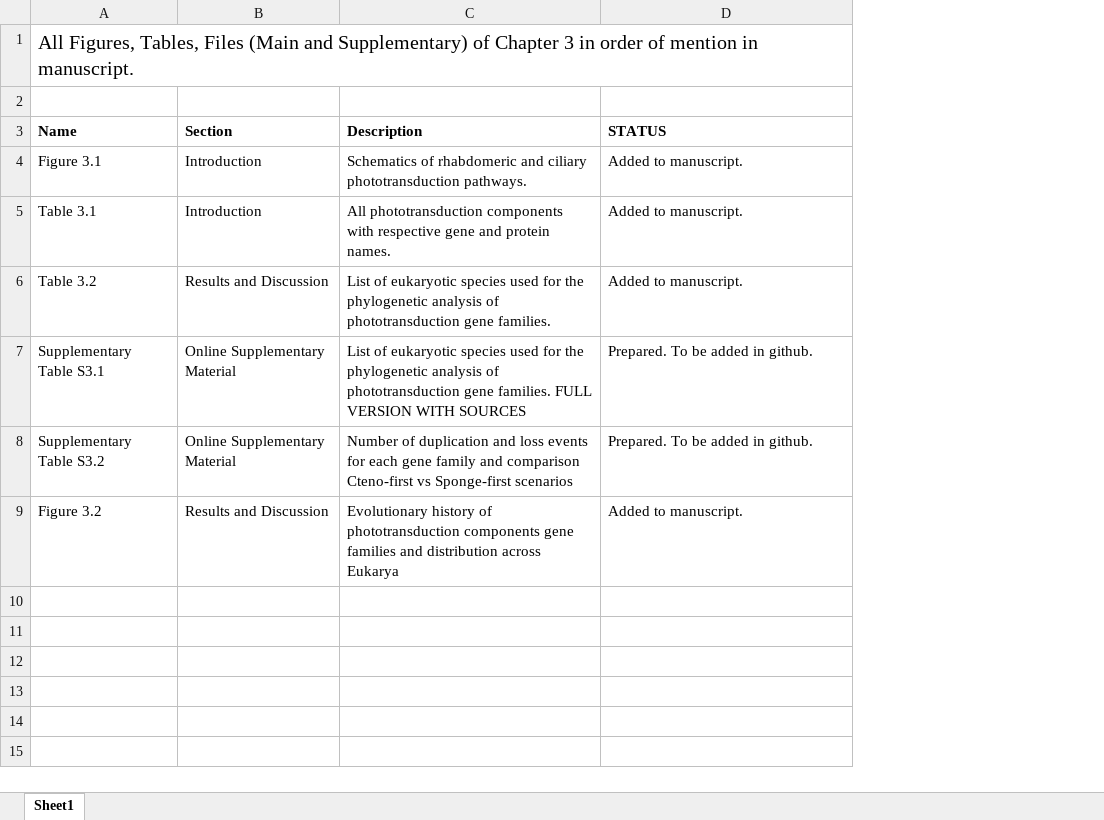
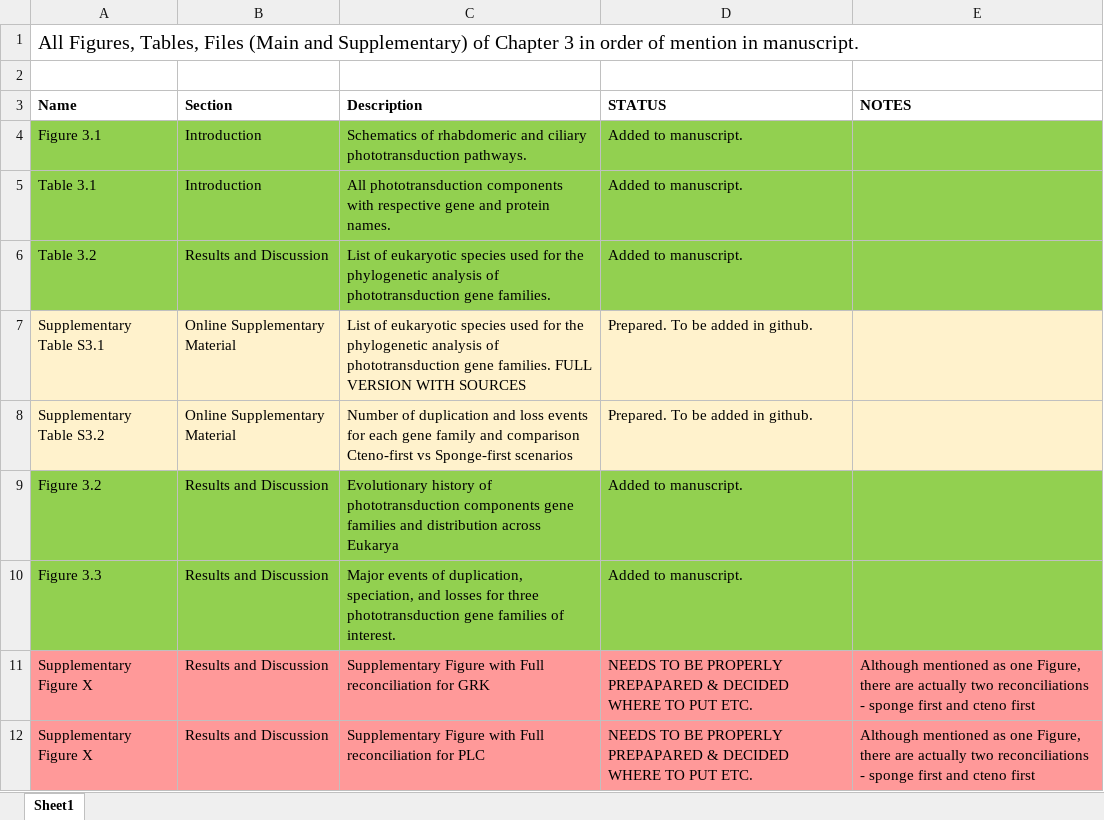
Before and after one commit to AAleotti/PhD_Thesis, an Excel workbook: 3_Evolution_of_phototransduction_and_PRCs/List_all_figures_and_tables_chapter_3.xlsx, sheet Sheet1, drawn as a sheet; values as stored, in another font and other column widths than the file's, no borders; the diff names each change by its address in the sheet, - before the commit and + after, or states it on an @@ line.

Commit message:
Updates to Fig/Table list

```diff
--- a/3_Evolution_of_phototransduction_and_PRCs/List_all_figures_and_tables_chapter_3.xlsx (sheet Sheet1)
+++ b/3_Evolution_of_phototransduction_and_PRCs/List_all_figures_and_tables_chapter_3.xlsx (sheet Sheet1)
+column E (NOTES), empty
-A4:D6 fill: none
+A4:D6 fill: #92D050
-A7:D8 fill: none
+A7:D8 fill: #FFF2CC
-A9:D9 fill: none
+A9:D9 fill: #92D050
+row 10: Figure 3.3 | Results and Discussion | Major events of duplication, speciation, and losses for three phototransduction gene families of interest. | Added to manuscript.
+row 11: Supplementary Figure X | Results and Discussion | Supplementary Figure with Full reconciliation for GRK | NEEDS TO BE PROPERLY PREPAPARED & DECIDED WHERE TO PUT ETC. | Although mentioned as one Figure, there are actually two reconciliations - sponge first and cteno first
+row 12: Supplementary Figure X | Results and Discussion | Supplementary Figure with Full reconciliation for PLC | NEEDS TO BE PROPERLY PREPAPARED & DECIDED WHERE TO PUT ETC. | Although mentioned as one Figure, there are actually two reconciliations - sponge first and cteno first
```
